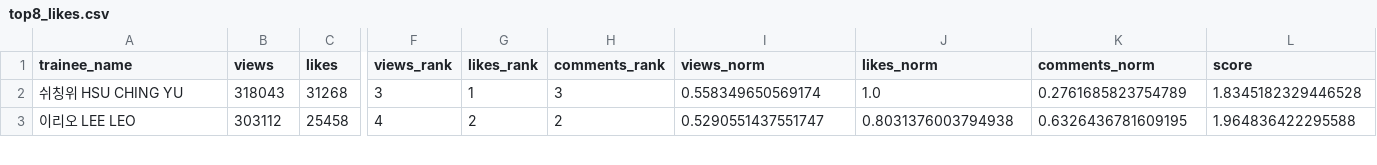
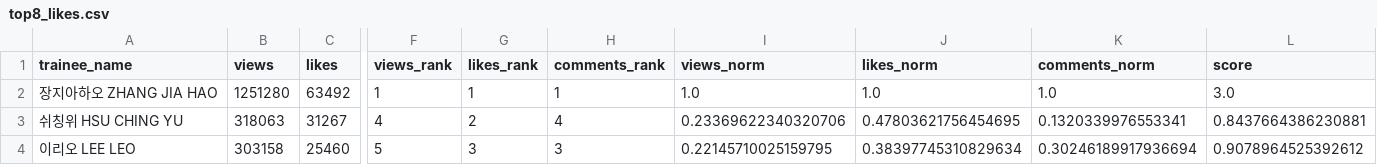
Before and after one commit to b2p-analysis/fancams, a CSV file: data/top8_likes.csv, drawn as a sheet; only a part is shown, gaps mark what is left out; addresses are those after the commit; rows hold the shown columns only; the diff covers the shown part only; the diff names each change by its address in the sheet, - before the commit and + after, or states it on an @@ line.

```diff
--- a/data/top8_likes.csv
+++ b/data/top8_likes.csv
+row 2: 장지아하오 ZHANG JIA HAO | 1251280 | 63492 | 1 | 1 | 1 | 1.0 | 1.0 | 1.0 | 3.0
-B3 (views): 318043
+B3 (views): 318063
-C3 (likes): 31268
+C3 (likes): 31267
-F3 (views_rank): 3
+F3 (views_rank): 4
-G3 (likes_rank): 1
+G3 (likes_rank): 2
-H3 (comments_rank): 3
+H3 (comments_rank): 4
-I3 (views_norm): 0.558349650569174
+I3 (views_norm): 0.23369622340320706
-J3 (likes_norm): 1.0
+J3 (likes_norm): 0.47803621756454695
-K3 (comments_norm): 0.2761685823754789
+K3 (comments_norm): 0.1320339976553341
-L3 (score): 1.8345182329446528
+L3 (score): 0.8437664386230881
-B4 (views): 303112
+B4 (views): 303158
-C4 (likes): 25458
+C4 (likes): 25460
-F4 (views_rank): 4
+F4 (views_rank): 5
-G4 (likes_rank): 2
+G4 (likes_rank): 3
-H4 (comments_rank): 2
+H4 (comments_rank): 3
-I4 (views_norm): 0.5290551437551747
+I4 (views_norm): 0.22145710025159795
-J4 (likes_norm): 0.8031376003794938
+J4 (likes_norm): 0.38397745310829634
-K4 (comments_norm): 0.6326436781609195
+K4 (comments_norm): 0.30246189917936694
-L4 (score): 1.964836422295588
+L4 (score): 0.9078964525392612
```
Also changed, not shown: 1 added row, 1 removed row and 33 edited cells elsewhere in this file, data/history.csv, data/top8_comments.csv, 4 other files.
